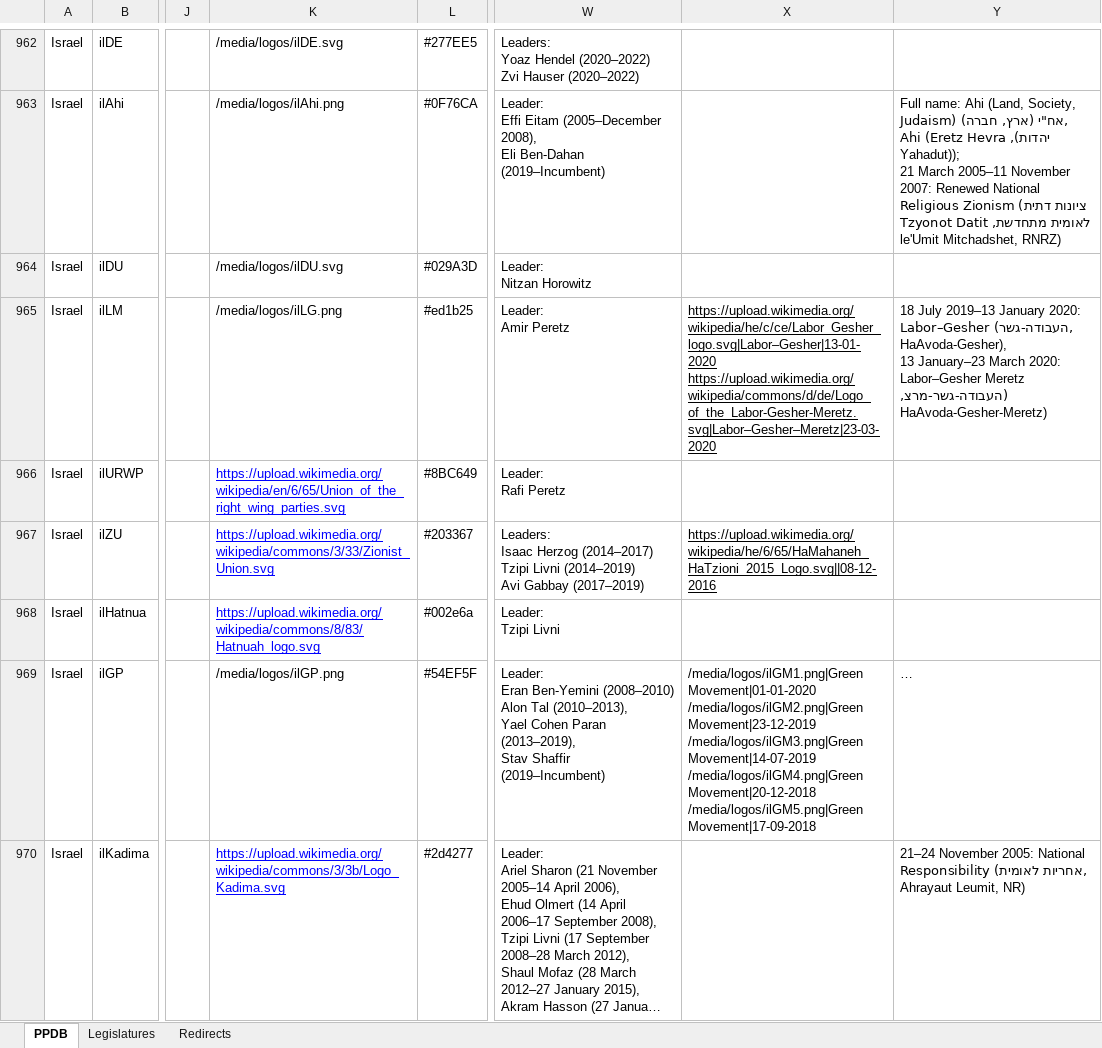
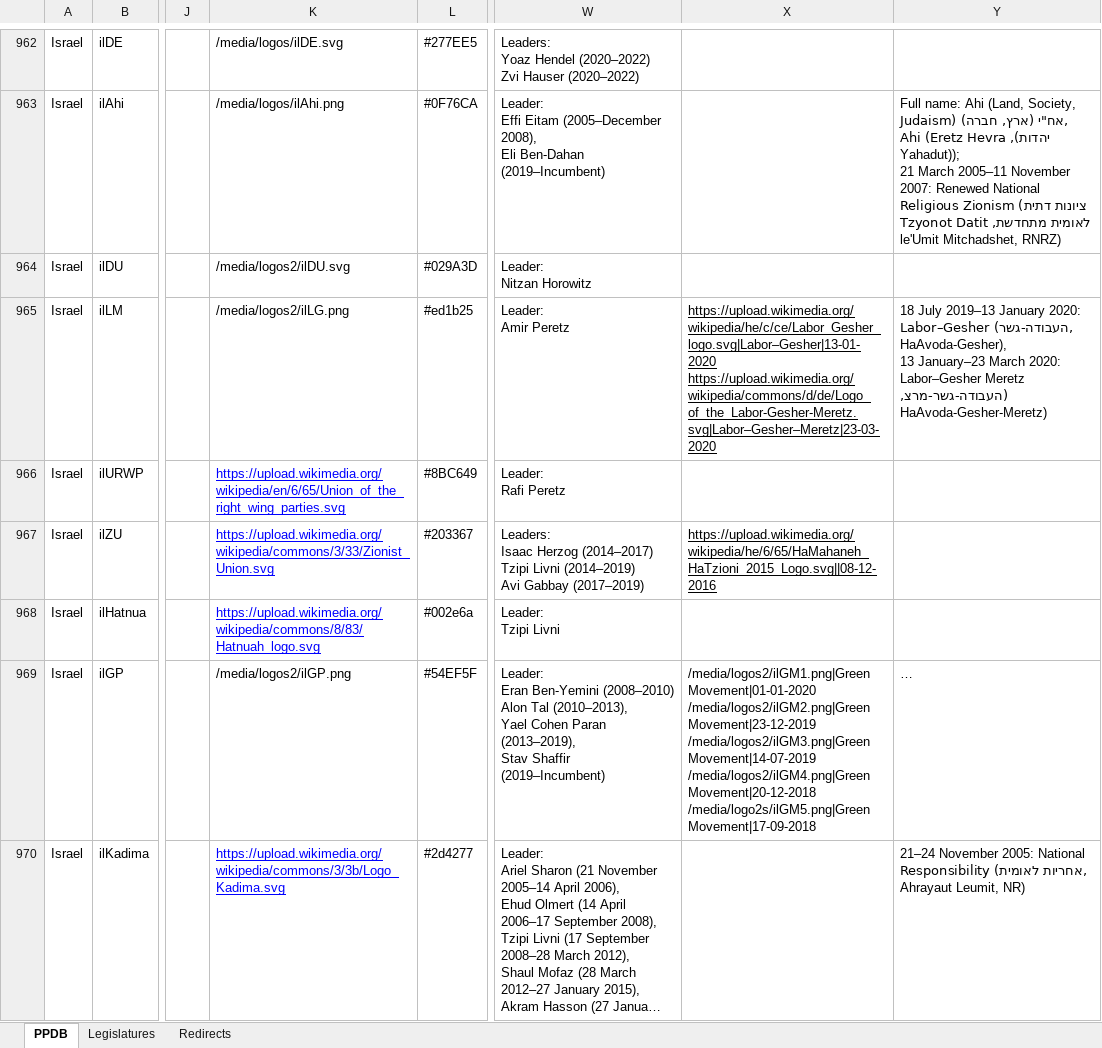
Before and after one commit to PLATELru/ppdb, an Excel workbook: data/PPDB database.xlsx, sheet PPDB, drawn as a sheet; only a part is shown, gaps mark what is left out; long unchanged cells end in …; values as stored, in another font and other column widths than the file's, no borders; charts and pictures not drawn; ↵ is a line break in a cell; the diff names each change by its address in the sheet, - before the commit and + after, or states it on an @@ line.

Commit message:
Add files via upload

```diff
--- a/data/PPDB database.xlsx (sheet PPDB)
+++ b/data/PPDB database.xlsx (sheet PPDB)
-K964: /media/logos/ilDU.svg
+K964: /media/logos2/ilDU.svg
-K965: /media/logos/ilLG.png
+K965: /media/logos2/ilLG.png
-K969: /media/logos/ilGP.png
+K969: /media/logos2/ilGP.png
-X969: /media/logos/ilGM1.png|Green Movement|01-01-2020 ↵ /media/logos/ilGM2.png|Green Movement|23-12-2019 ↵ /media/logos/ilGM3.png|Green Movement|14-07-2019 ↵ /media/logos/ilGM4.png|Green Movement|20-12-2018 ↵ /media/logos/ilGM5.png|Green Movement|17-09-2018
+X969: /media/logos2/ilGM1.png|Green Movement|01-01-2020 ↵ /media/logos2/ilGM2.png|Green Movement|23-12-2019 ↵ /media/logos2/ilGM3.png|Green Movement|14-07-2019 ↵ /media/logos2/ilGM4.png|Green Movement|20-12-2018 ↵ /media/logo2s/ilGM5.png|Green Movement|17-09-2018
```
